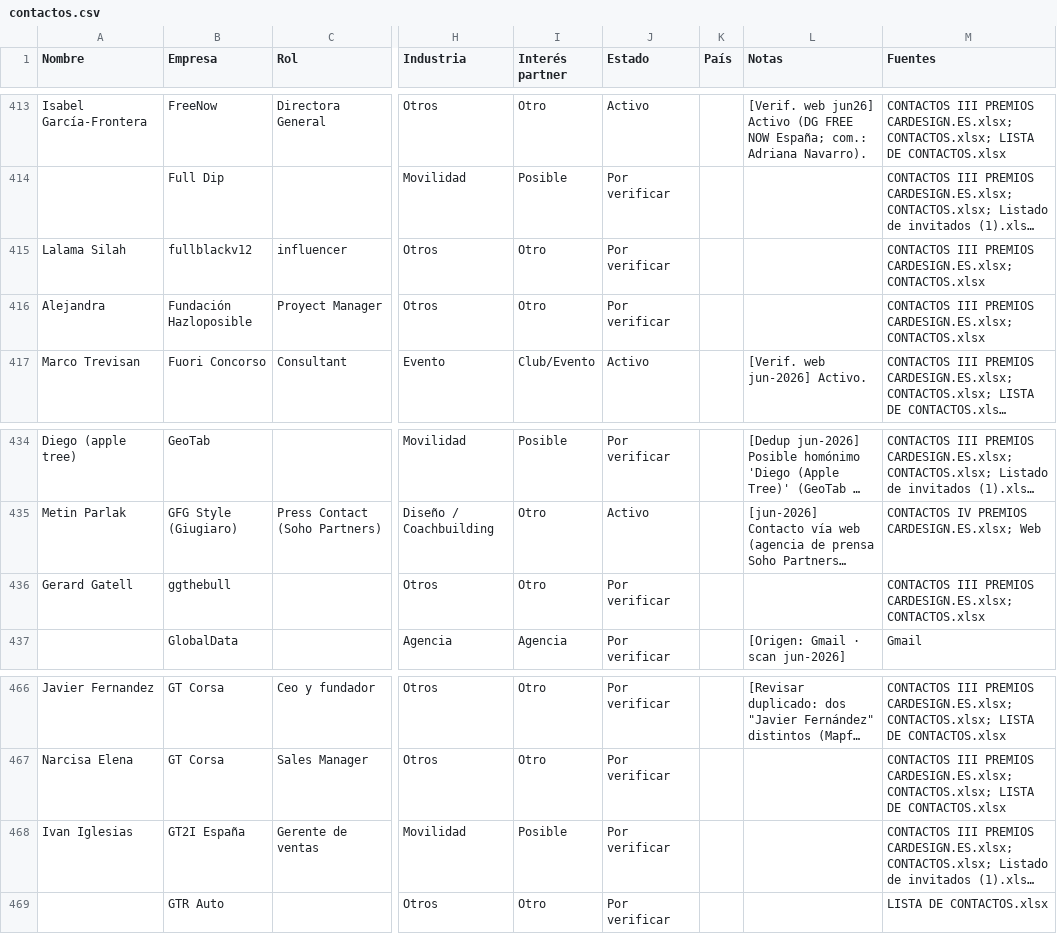
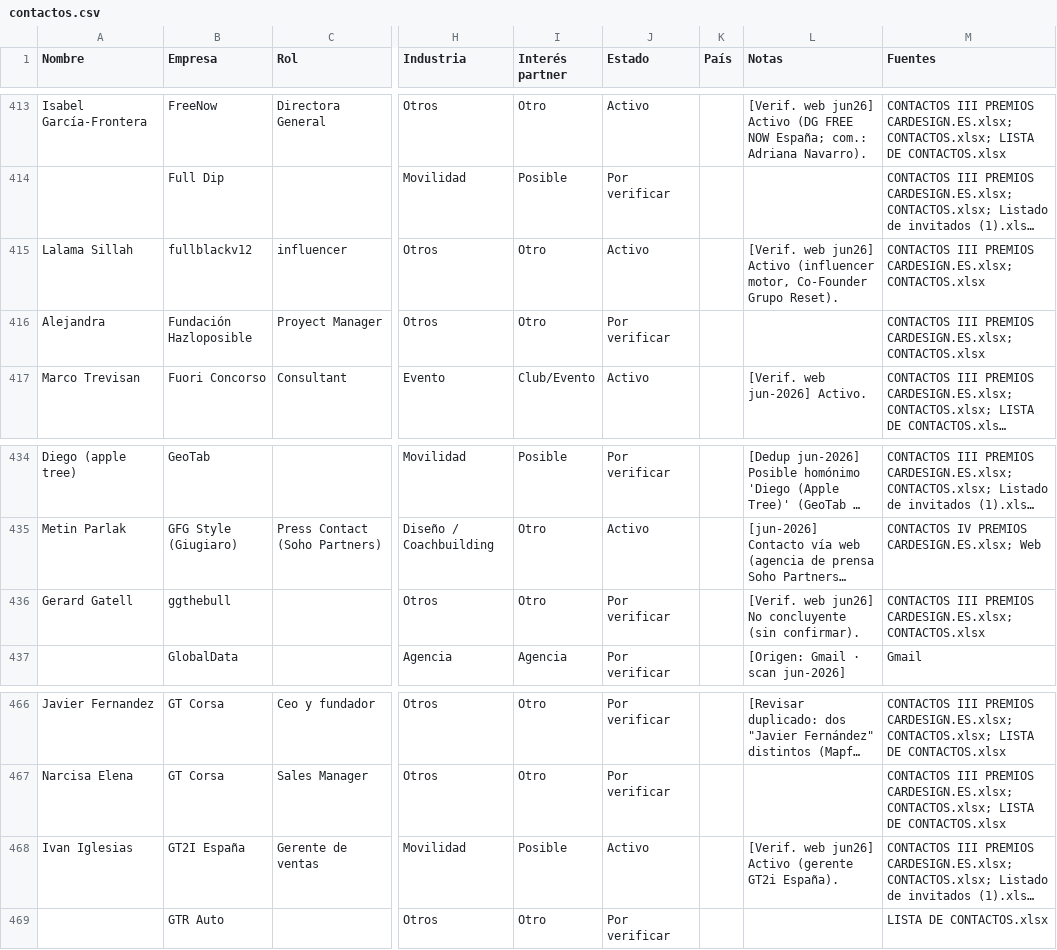
Before and after one commit to alvaromuro99/CarDesign-App, a CSV file: contactos/contactos.csv, drawn as a sheet; only a part is shown, gaps mark what is left out; long unchanged cells end in …; the diff names each change by its address in the sheet, - before the commit and + after, or states it on an @@ line.

```diff
--- a/contactos/contactos.csv
+++ b/contactos/contactos.csv
-A415 (Nombre): Lalama Silah
+A415 (Nombre): Lalama Sillah
-J415 (Estado): Por verificar
+J415 (Estado): Activo
-L415 (Notas): (empty)
+L415 (Notas): [Verif. web jun26] Activo (influencer motor, Co-Founder Grupo Reset).
-L436 (Notas): (empty)
+L436 (Notas): [Verif. web jun26] No concluyente (sin confirmar).
-J468 (Estado): Por verificar
+J468 (Estado): Activo
-L468 (Notas): (empty)
+L468 (Notas): [Verif. web jun26] Activo (gerente GT2i España).
```
Also changed, not shown: 1 other file.
